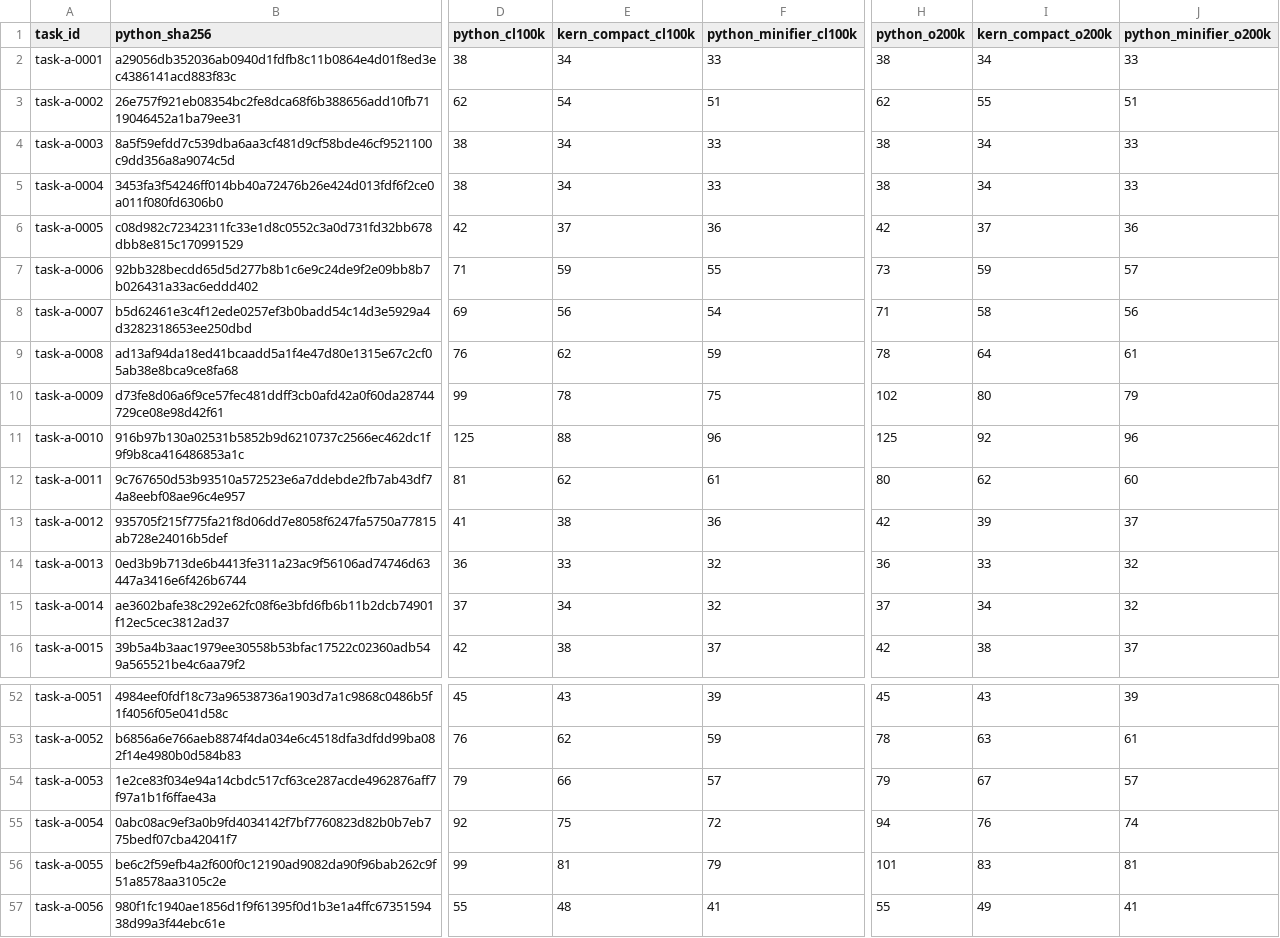
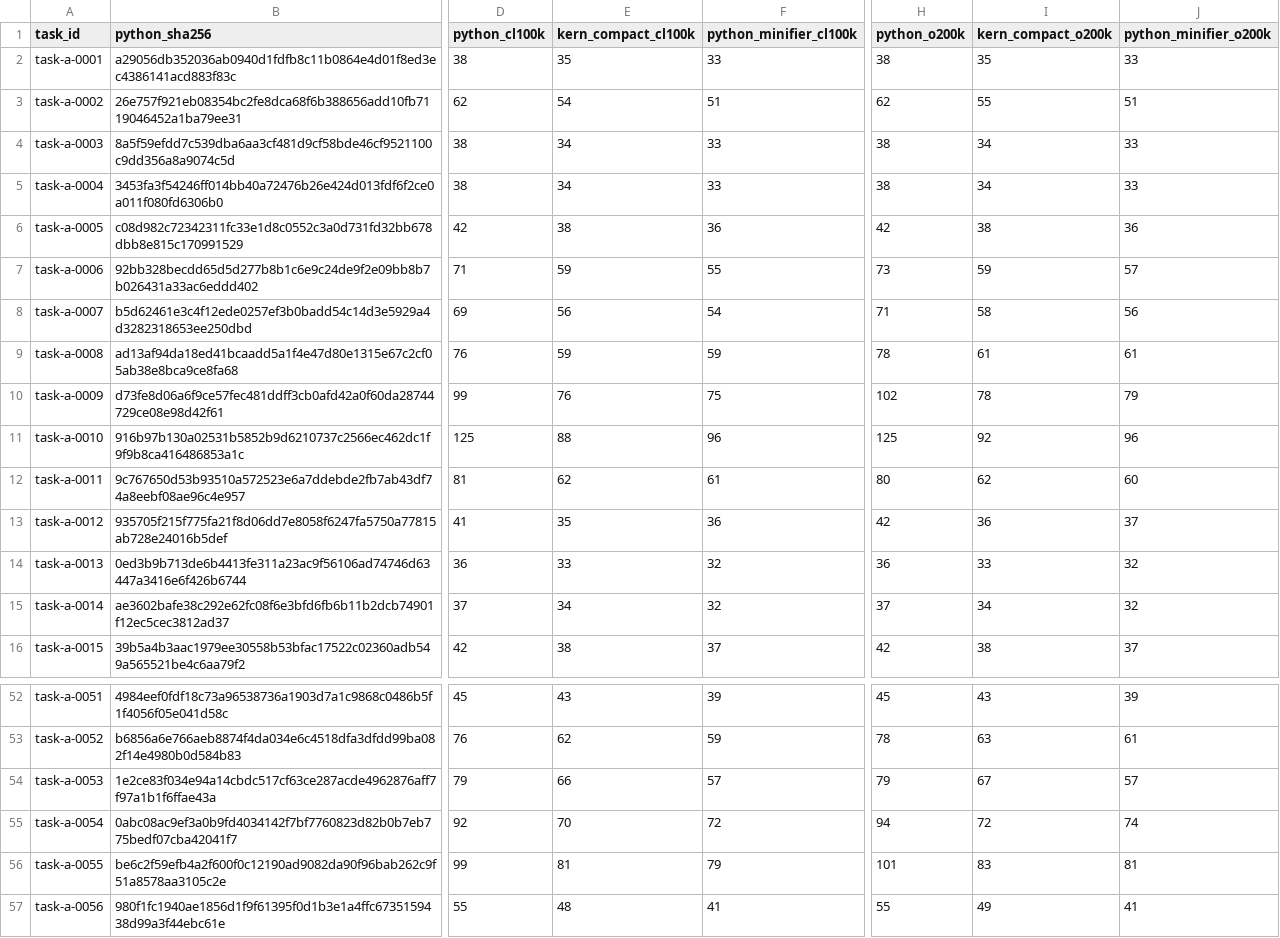
Before and after one commit to OscarCode9/kern, a CSV file: benchmark_results/toke/toke-public-pair-details.csv, drawn as a sheet; only a part is shown, gaps mark what is left out; the diff names each change by its address in the sheet, - before the commit and + after, or states it on an @@ line.

```diff
--- a/benchmark_results/toke/toke-public-pair-details.csv
+++ b/benchmark_results/toke/toke-public-pair-details.csv
-E2 (kern_compact_cl100k): 34
+E2 (kern_compact_cl100k): 35
-I2 (kern_compact_o200k): 34
+I2 (kern_compact_o200k): 35
-E6 (kern_compact_cl100k): 37
+E6 (kern_compact_cl100k): 38
-I6 (kern_compact_o200k): 37
+I6 (kern_compact_o200k): 38
-E9 (kern_compact_cl100k): 62
+E9 (kern_compact_cl100k): 59
-I9 (kern_compact_o200k): 64
+I9 (kern_compact_o200k): 61
-E10 (kern_compact_cl100k): 78
+E10 (kern_compact_cl100k): 76
-I10 (kern_compact_o200k): 80
+I10 (kern_compact_o200k): 78
-E13 (kern_compact_cl100k): 38
+E13 (kern_compact_cl100k): 35
-I13 (kern_compact_o200k): 39
+I13 (kern_compact_o200k): 36
-E55 (kern_compact_cl100k): 75
+E55 (kern_compact_cl100k): 70
-I55 (kern_compact_o200k): 76
+I55 (kern_compact_o200k): 72
```
Also changed, not shown: benchmark_results/modern/modern-benchmark-details.csv, benchmark_results/native-tokenizer/native-tokenizer-details.csv, 23 other files.
